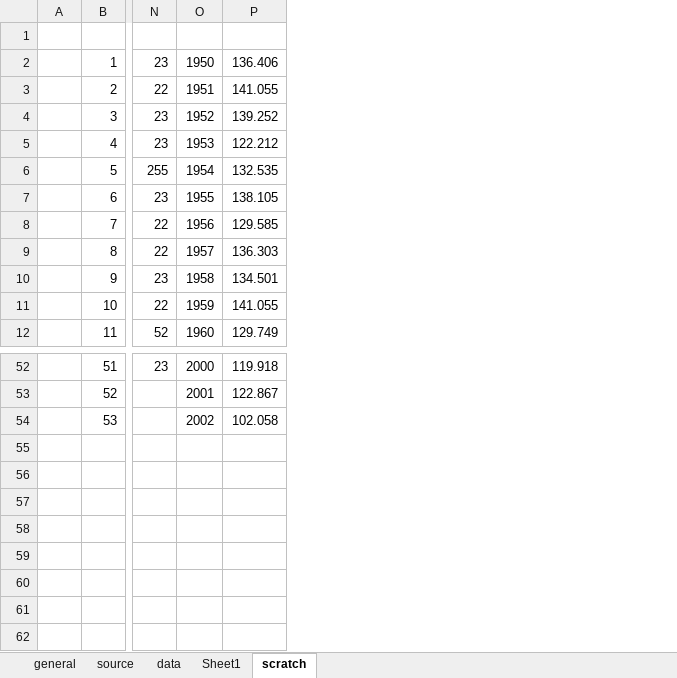
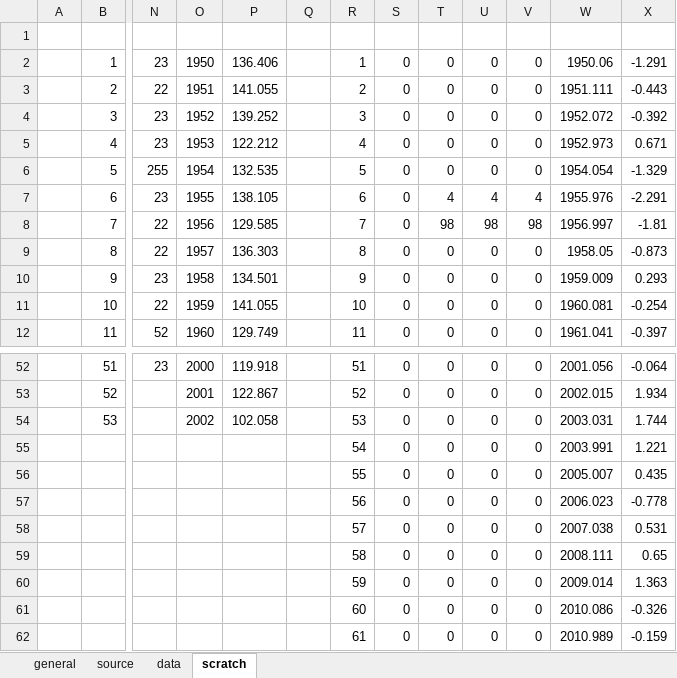
Before and after one commit to lizzieinvancouver/grephongrowthmeta, an Excel workbook: data/grephongrowth_BW.xlsx, sheet scratch, drawn as a sheet; only a part is shown, gaps mark what is left out; values as stored, in another font and other column widths than the file's, no borders; rows hold the shown columns only; the diff names each change by its address in the sheet, - before the commit and + after, or states it on an @@ line.

```diff
--- a/data/grephongrowth_BW.xlsx (sheet scratch)
+++ b/data/grephongrowth_BW.xlsx (sheet scratch)
-sheet tab: Sheet1
+column Q, empty
+column R, rows 2-12: 1 | 2 | 3 | 4 | 5 | 6 | 7 | 8 | 9 | 10 | 11; rows 52-54: 51 | 52 | 53
+column S, rows 2-12: all 0; rows 52-54: all 0
+column T, rows 2-12: 0 | 0 | 0 | 0 | 0 | 4 | 98 | 0 | 0 | 0 | 0; rows 52-54: all 0
+column U, rows 2-12: 0 | 0 | 0 | 0 | 0 | 4 | 98 | 0 | 0 | 0 | 0; rows 52-54: all 0
+column V, rows 2-12: 0 | 0 | 0 | 0 | 0 | 4 | 98 | 0 | 0 | 0 | 0; rows 52-54: all 0
+column W, rows 2-12: 1950.06 | 1951.111 | 1952.072 | 1952.973 | 1954.054 | 1955.976 | 1956.997 | 1958.05 | 1959.009 | 1960.081 | 1961.041; rows 52-54: 2001.056 | 2002.015 | 2003.031
+column X, rows 2-12: -1.291 | -0.443 | -0.392 | 0.671 | -1.329 | -2.291 | -1.81 | -0.873 | 0.293 | -0.254 | -0.397; rows 52-54: -0.064 | 1.934 | 1.744
+row 55:  |  |  |  |  |  | 54 | 0 | 0 | 0 | 0 | 2003.991 | 1.221
+row 56:  |  |  |  |  |  | 55 | 0 | 0 | 0 | 0 | 2005.007 | 0.435
+row 57:  |  |  |  |  |  | 56 | 0 | 0 | 0 | 0 | 2006.023 | -0.778
+row 58:  |  |  |  |  |  | 57 | 0 | 0 | 0 | 0 | 2007.038 | 0.531
+row 59:  |  |  |  |  |  | 58 | 0 | 0 | 0 | 0 | 2008.111 | 0.65
+row 60:  |  |  |  |  |  | 59 | 0 | 0 | 0 | 0 | 2009.014 | 1.363
+row 61:  |  |  |  |  |  | 60 | 0 | 0 | 0 | 0 | 2010.086 | -0.326
+row 62:  |  |  |  |  |  | 61 | 0 | 0 | 0 | 0 | 2010.989 | -0.159
```
Also changed, not shown: sheet data, sheet source.
